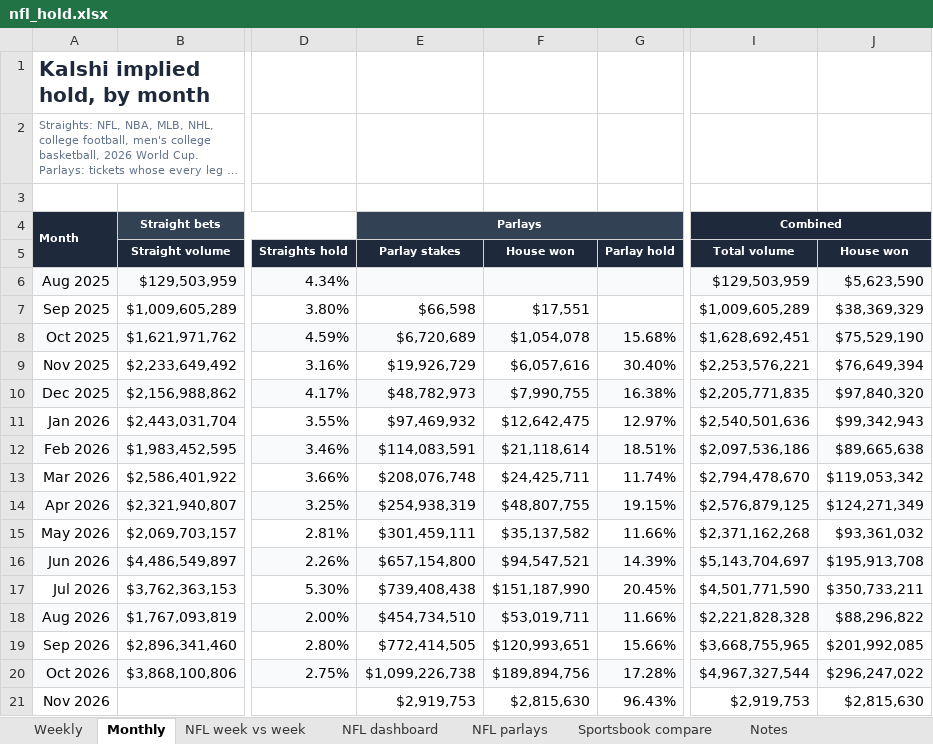
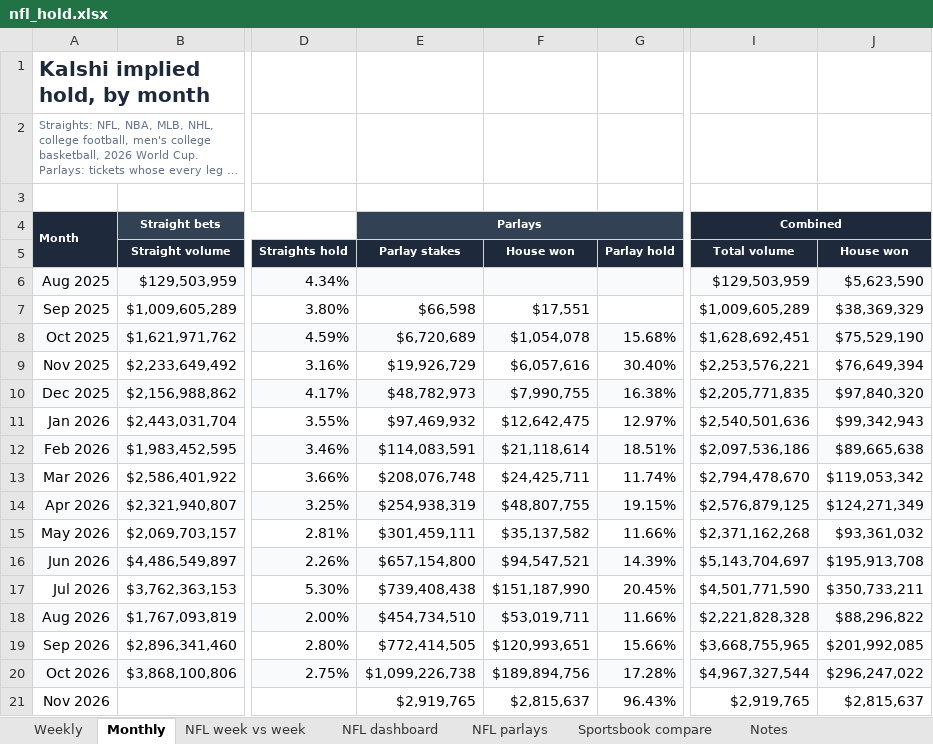
Before and after one commit to yager2/sports-volume, an Excel workbook: nfl_hold.xlsx, sheet Monthly, drawn as a sheet; only a part is shown, gaps mark what is left out; long unchanged cells end in …; values as stored, in another font and other column widths than the file's, no borders; charts and pictures and conditional formats not drawn; the diff names each change by its address in the sheet, - before the commit and + after, or states it on an @@ line.

```diff
--- a/nfl_hold.xlsx (sheet Monthly)
+++ b/nfl_hold.xlsx (sheet Monthly)
-E21 (Parlay stakes): $2,919,753
+E21 (Parlay stakes): $2,919,765
-F21 (House won): $2,815,630
+F21 (House won): $2,815,637
-I21 (Total volume): $2,919,753
+I21 (Total volume): $2,919,765
-J21 (House won): $2,815,630
+J21 (House won): $2,815,637
```
Also changed, not shown: sheet NFL parlays, sheet Weekly, sheet Notes, sheet NFL dashboard, 26 other files.
